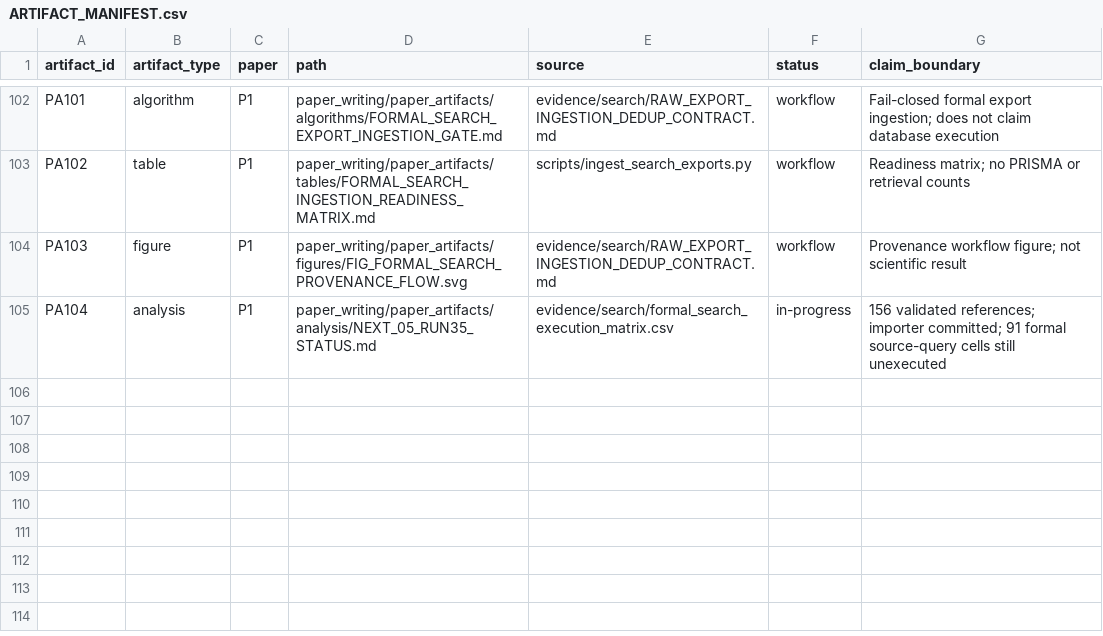
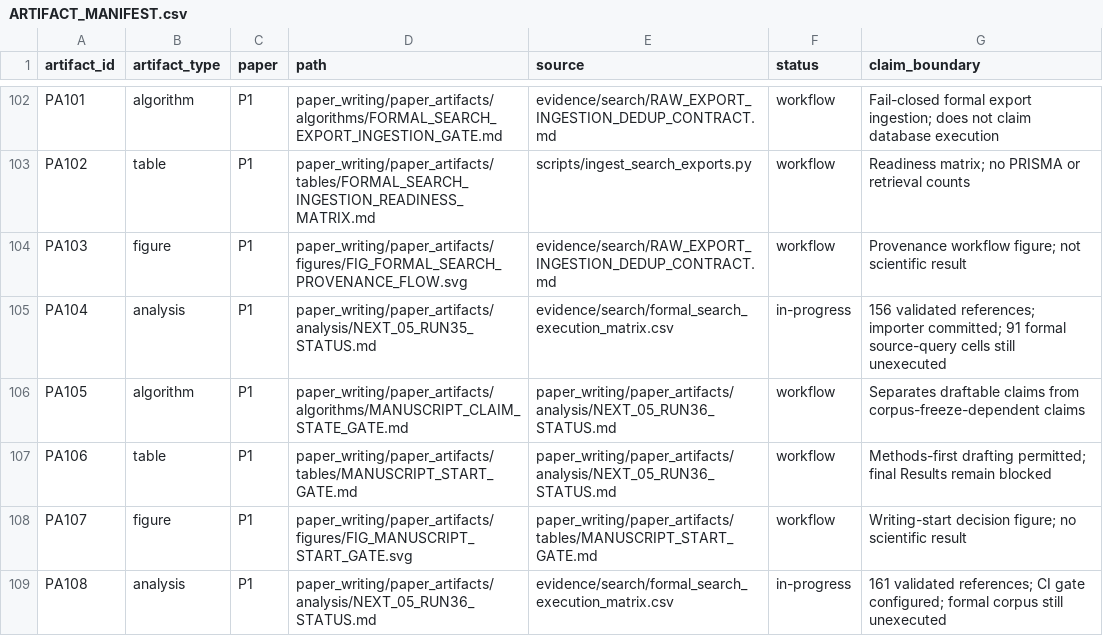
Before and after one commit to Arithmetic-Power-Geometry/Augmented-Reality-Systematic-Review, a CSV file: paper_writing/paper_artifacts/ARTIFACT_MANIFEST.csv, drawn as a sheet; only a part is shown, gaps mark what is left out; the diff names each change by its address in the sheet, - before the commit and + after, or states it on an @@ line.

Commit message:
Register NEXT-05 run 36 manuscript-start artifacts

```diff
--- a/paper_writing/paper_artifacts/ARTIFACT_MANIFEST.csv
+++ b/paper_writing/paper_artifacts/ARTIFACT_MANIFEST.csv
+row 106: PA105 | algorithm | P1 | paper_writing/paper_artifacts/algorithms/MANUSCRIPT_CLAIM_STATE_GATE.md | paper_writing/paper_artifacts/analysis/NEXT_05_RUN36_STATUS.md | workflow | Separates draftable claims from corpus-freeze-dependent claims
+row 107: PA106 | table | P1 | paper_writing/paper_artifacts/tables/MANUSCRIPT_START_GATE.md | paper_writing/paper_artifacts/analysis/NEXT_05_RUN36_STATUS.md | workflow | Methods-first drafting permitted; final Results remain blocked
+row 108: PA107 | figure | P1 | paper_writing/paper_artifacts/figures/FIG_MANUSCRIPT_START_GATE.svg | paper_writing/paper_artifacts/tables/MANUSCRIPT_START_GATE.md | workflow | Writing-start decision figure; no scientific result
+row 109: PA108 | analysis | P1 | paper_writing/paper_artifacts/analysis/NEXT_05_RUN36_STATUS.md | evidence/search/formal_search_execution_matrix.csv | in-progress | 161 validated references; CI gate configured; formal corpus still unexecuted
```
